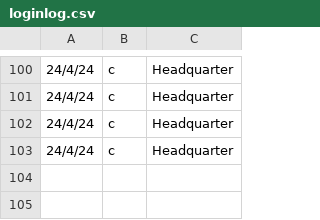
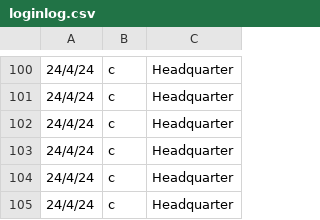
Before and after one commit to Troxq/Stock_Management, a CSV file: Logfile/loginlog.csv, drawn as a sheet; only a part is shown, gaps mark what is left out.

```diff
--- a/Logfile/loginlog.csv
+++ b/Logfile/loginlog.csv
@@ -103 +103,3 @@
 24/4/24,c,Headquarter
+24/4/24,c,Headquarter
+24/4/24,c,Headquarter
```
Also changed, not shown: Logfile/send_orderlog.csv, 1 other file.
